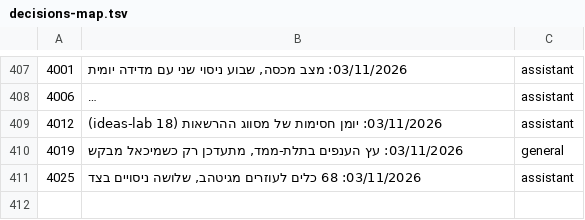
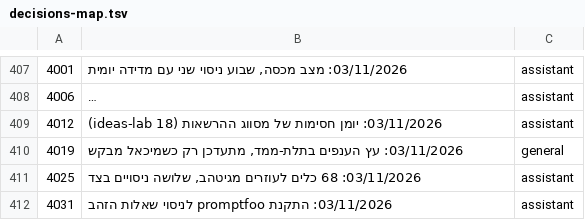
Before and after one commit to mishaf1988-lgtm/tfugen-safety, a TSV file: project-files/domains/decisions-map.tsv, drawn as a sheet; only a part is shown, gaps mark what is left out; long unchanged cells end in …; the diff names each change by its address in the sheet, - before the commit and + after, or states it on an @@ line.

```diff
--- a/project-files/domains/decisions-map.tsv
+++ b/project-files/domains/decisions-map.tsv
+row 412: 4031 | 03/11/2026: התקנת promptfoo לניסוי שאלות הזהב | assistant
```
Also changed, not shown: 12 other files.
